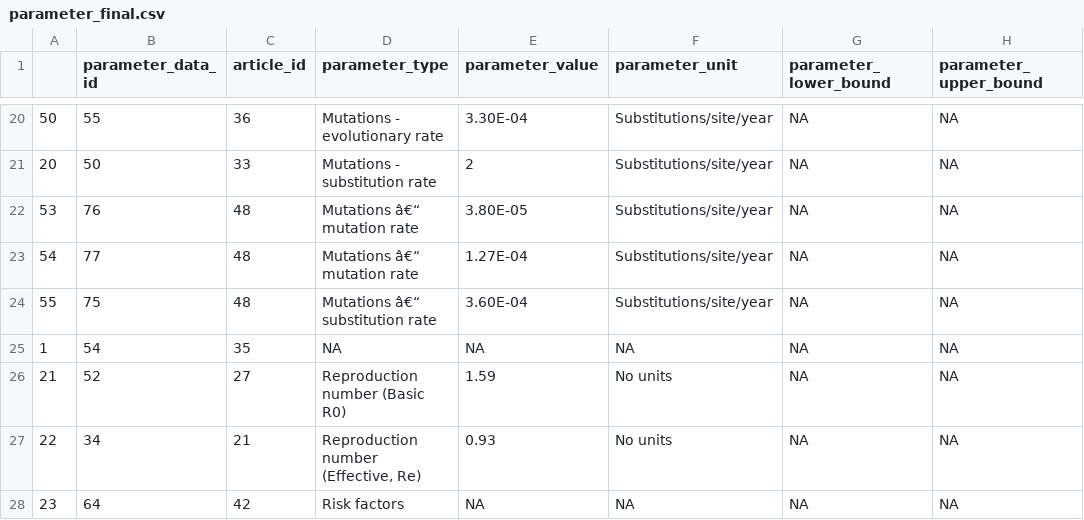
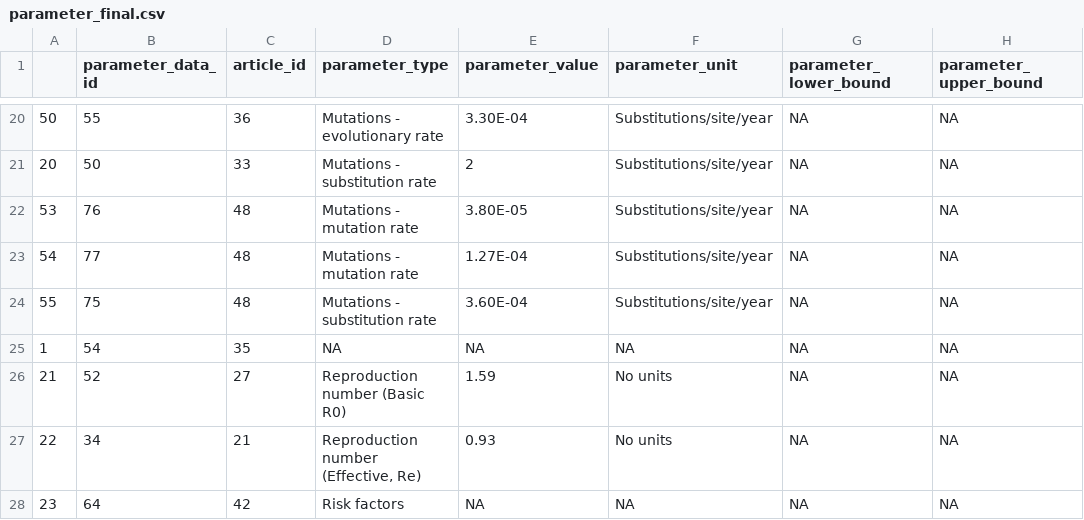
Before and after one commit to mrc-ide/priority-pathogens, a CSV file: data/marburg/final/parameter_final.csv, drawn as a sheet; only a part is shown, gaps mark what is left out; the diff names each change by its address in the sheet, - before the commit and + after, or states it on an @@ line.

Commit message:
minor fix

```diff
--- a/data/marburg/final/parameter_final.csv
+++ b/data/marburg/final/parameter_final.csv
-D22:D23 (parameter_type): Mutations â€“ mutation rate
+D22:D23 (parameter_type): Mutations - mutation rate
-D24 (parameter_type): Mutations â€“ substitution rate
+D24 (parameter_type): Mutations - substitution rate
```
